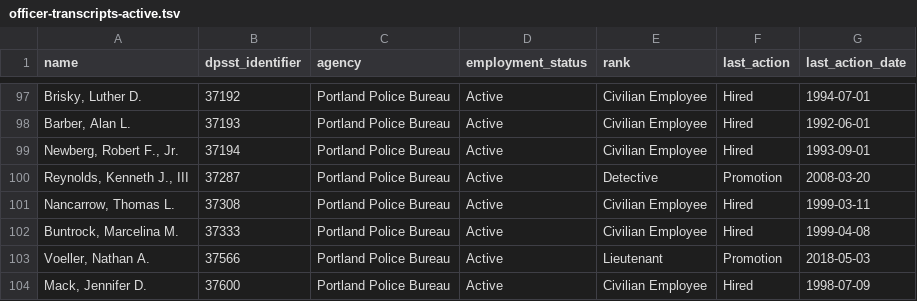
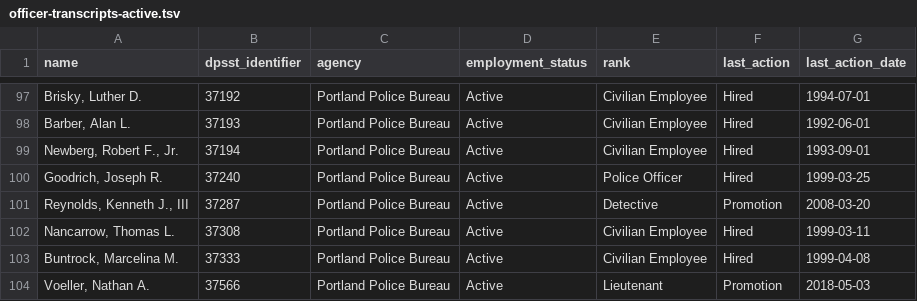
Before and after one commit to PDX-Police-Accountability/dpsst-data, a TSV file: officers/summary/officer-transcripts-active.tsv, drawn as a sheet; only a part is shown, gaps mark what is left out; the shorter side is filled out with more unchanged rows; the diff names each change by its address in the sheet, - before the commit and + after, or states it on an @@ line.

```diff
--- a/officers/summary/officer-transcripts-active.tsv
+++ b/officers/summary/officer-transcripts-active.tsv
+row 100: Goodrich, Joseph R. | 37240 | Portland Police Bureau | Active | Police Officer | Hired | 1999-03-25
```
Also changed, not shown: officers/summary/officer-transcripts-inactive.tsv, officers/summary/officer-transcripts.tsv, 16 other files.
